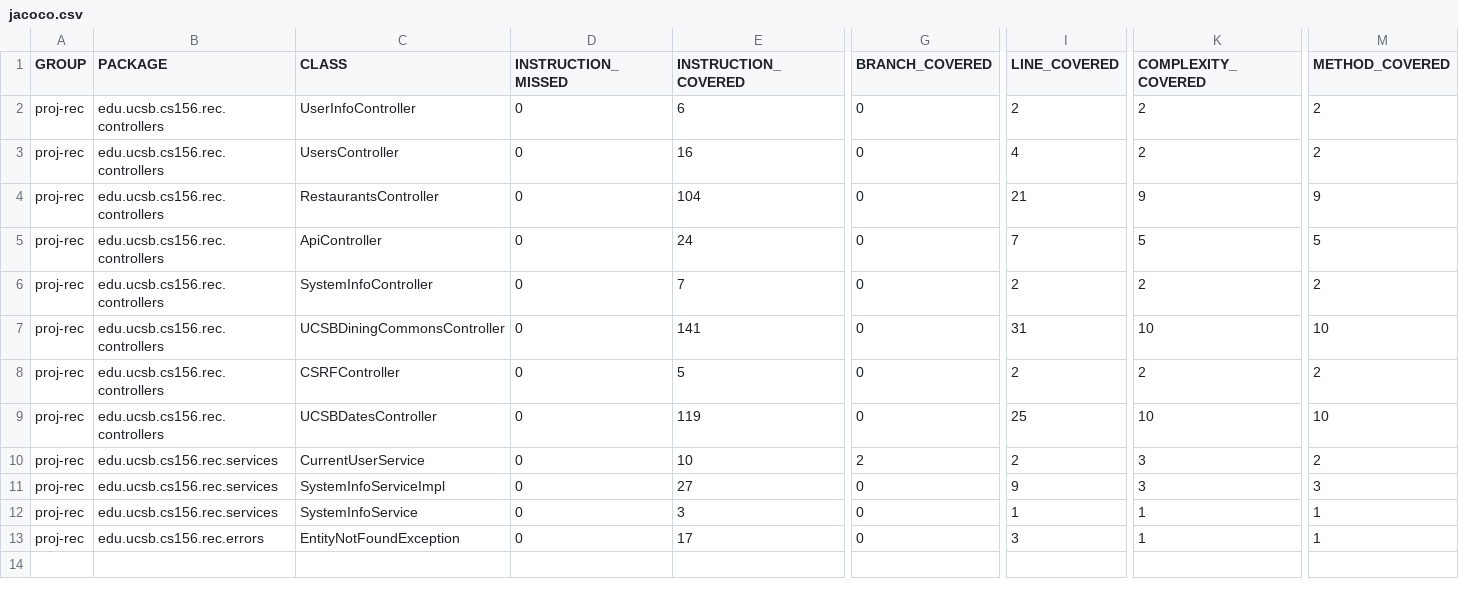
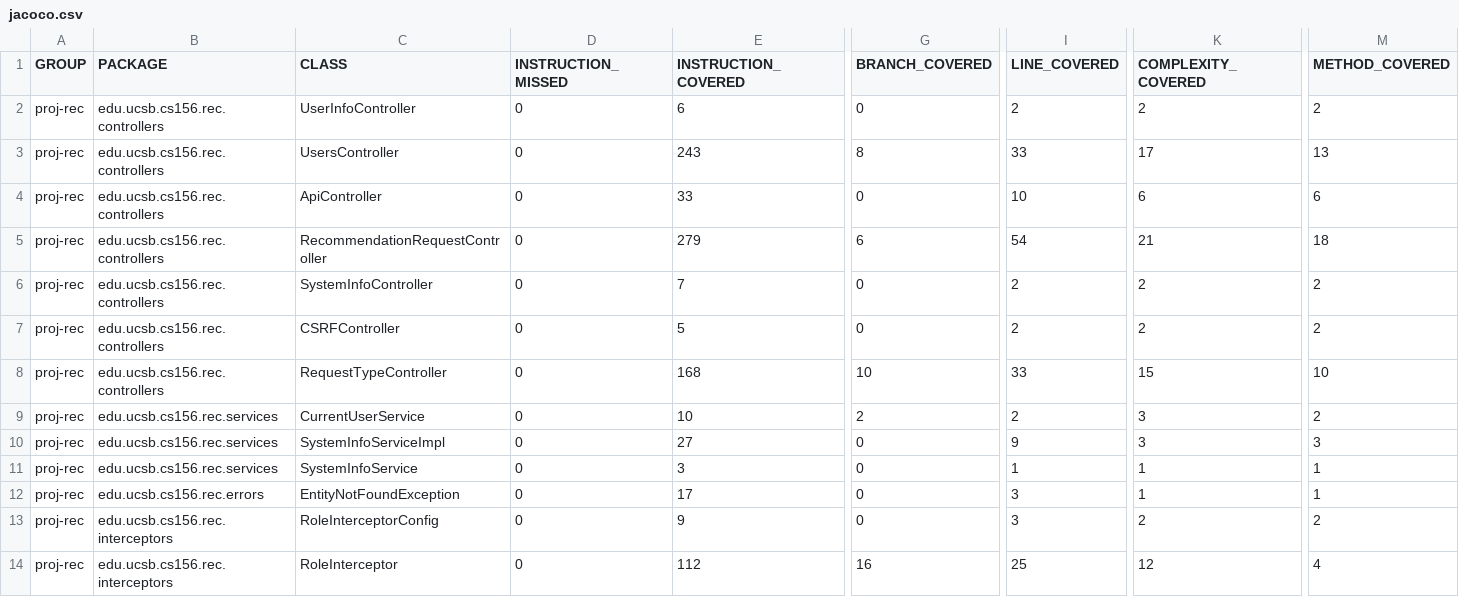
Before and after one commit to ucsb-cs156/proj-rec, a CSV file: jacoco/jacoco.csv, drawn as a sheet; only a part is shown, gaps mark what is left out; removed rows and columns are numbered as before the commit, all else as after; rows hold the shown columns only; the diff names each change by its address in the sheet, - before the commit and + after, or states it on an @@ line.

Commit message:
Deploying to gh-pages from @ ucsb-cs156/proj-rec@c924cdee14652029efa44a3480a5f2b325514528 🚀

```diff
--- a/jacoco/jacoco.csv
+++ b/jacoco/jacoco.csv
-E3 (INSTRUCTION_COVERED): 16
+E3 (INSTRUCTION_COVERED): 243
-G3 (BRANCH_COVERED): 0
+G3 (BRANCH_COVERED): 8
-I3 (LINE_COVERED): 4
+I3 (LINE_COVERED): 33
-K3 (COMPLEXITY_COVERED): 2
+K3 (COMPLEXITY_COVERED): 17
-M3 (METHOD_COVERED): 2
+M3 (METHOD_COVERED): 13
-row 4: proj-rec | edu.ucsb.cs156.rec.controllers | RestaurantsController | 0 | 104 | 0 | 21 | 9 | 9
-E4 (INSTRUCTION_COVERED): 24
+E4 (INSTRUCTION_COVERED): 33
-I4 (LINE_COVERED): 7
+I4 (LINE_COVERED): 10
-K4 (COMPLEXITY_COVERED): 5
+K4 (COMPLEXITY_COVERED): 6
-M4 (METHOD_COVERED): 5
+M4 (METHOD_COVERED): 6
+row 5: proj-rec | edu.ucsb.cs156.rec.controllers | RecommendationRequestController | 0 | 279 | 6 | 54 | 21 | 18
-row 7: proj-rec | edu.ucsb.cs156.rec.controllers | UCSBDiningCommonsController | 0 | 141 | 0 | 31 | 10 | 10
-C8 (CLASS): UCSBDatesController
+C8 (CLASS): RequestTypeController
-E8 (INSTRUCTION_COVERED): 119
+E8 (INSTRUCTION_COVERED): 168
-G8 (BRANCH_COVERED): 0
+G8 (BRANCH_COVERED): 10
-I8 (LINE_COVERED): 25
+I8 (LINE_COVERED): 33
-K8 (COMPLEXITY_COVERED): 10
+K8 (COMPLEXITY_COVERED): 15
+row 13: proj-rec | edu.ucsb.cs156.rec.interceptors | RoleInterceptorConfig | 0 | 9 | 0 | 3 | 2 | 2
+row 14: proj-rec | edu.ucsb.cs156.rec.interceptors | RoleInterceptor | 0 | 112 | 16 | 25 | 12 | 4
```
Also changed, not shown: 25 other files.
